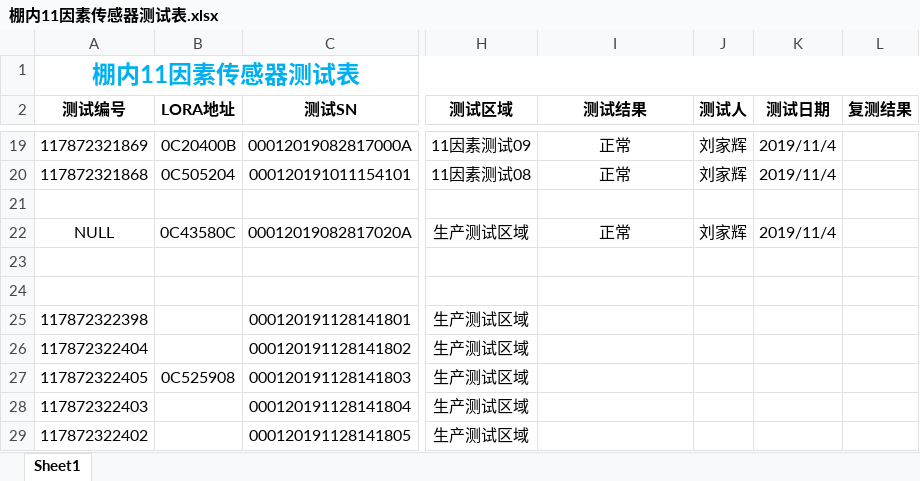
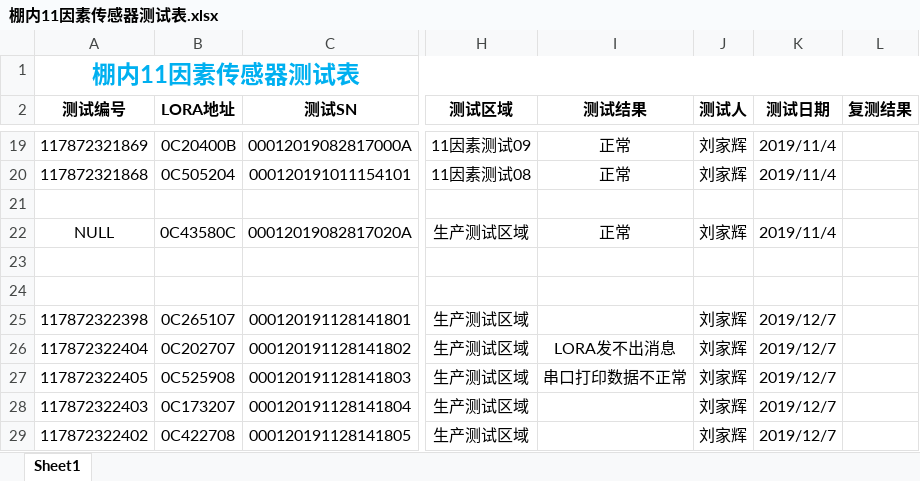
Before and after one commit to Arrogantyunya/test_table, an Excel workbook: 棚内11因素传感器测试表.xlsx, sheet Sheet1, drawn as a sheet; only a part is shown, gaps mark what is left out; values as stored, in another font and other column widths than the file's, no borders; the diff names each change by its address in the sheet, - before the commit and + after, or states it on an @@ line.

```diff
--- a/棚内11因素传感器测试表.xlsx (sheet Sheet1)
+++ b/棚内11因素传感器测试表.xlsx (sheet Sheet1)
-B25 (LORA地址): (empty)
+B25 (LORA地址): 0C265107
-J25:J29 (测试人): (empty)
+J25:J29 (测试人): 刘家辉
-K25:K29 (测试日期): (empty)
+K25:K29 (测试日期): 2019/12/7
-B26 (LORA地址): (empty)
+B26 (LORA地址): 0C202707
-I26 (测试结果): (empty)
+I26 (测试结果): LORA发不出消息
-I27 (测试结果): (empty)
+I27 (测试结果): 串口打印数据不正常
-B28 (LORA地址): (empty)
+B28 (LORA地址): 0C173207
-B29 (LORA地址): (empty)
+B29 (LORA地址): 0C422708
```
Also changed, not shown: 1 other file.
